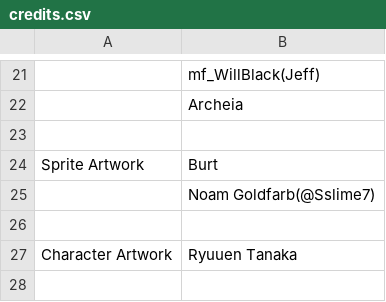
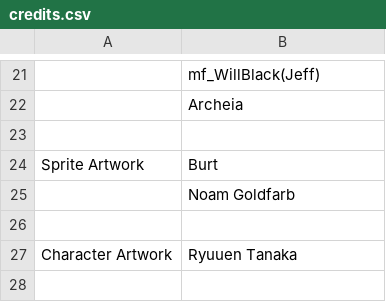
Before and after one commit to studioalemni/studioalemni.github.io, a CSV file: _data/credits.csv, drawn as a sheet; only a part is shown, gaps mark what is left out; the diff names each change by its address in the sheet, - before the commit and + after, or states it on an @@ line.

```diff
--- a/_data/credits.csv
+++ b/_data/credits.csv
-B25: Noam Goldfarb(@Sslime7)
+B25: Noam Goldfarb
```
Also changed, not shown: 3 other files.
